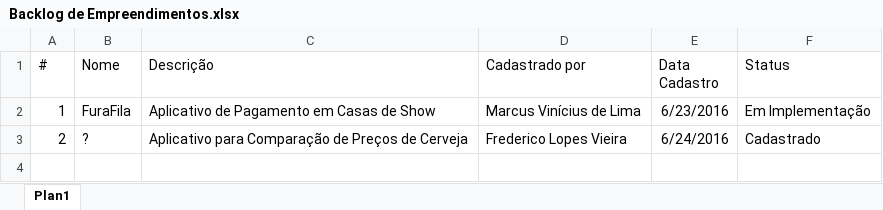
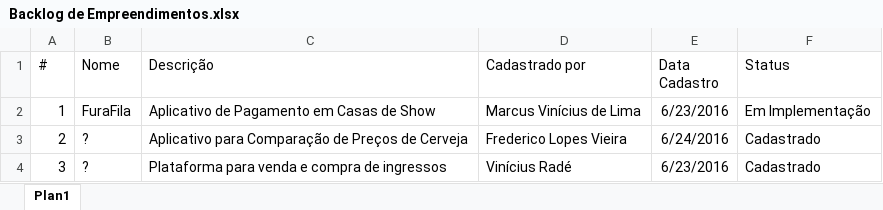
Before and after one commit to ProjetoFuraFila/furafila, an Excel workbook: Empreendimentos/Backlog de Empreendimentos.xlsx, sheet Plan1, drawn as a sheet; values as stored, in another font and other column widths than the file's, no borders; the diff names each change by its address in the sheet, - before the commit and + after, or states it on an @@ line.

Commit message:
Cadastro da idéia do Radé

```diff
--- a/Empreendimentos/Backlog de Empreendimentos.xlsx (sheet Plan1)
+++ b/Empreendimentos/Backlog de Empreendimentos.xlsx (sheet Plan1)
+row 4: 3 | ? | Plataforma para venda e compra de ingressos | Vinícius Radé | 6/23/2016 | Cadastrado
```
